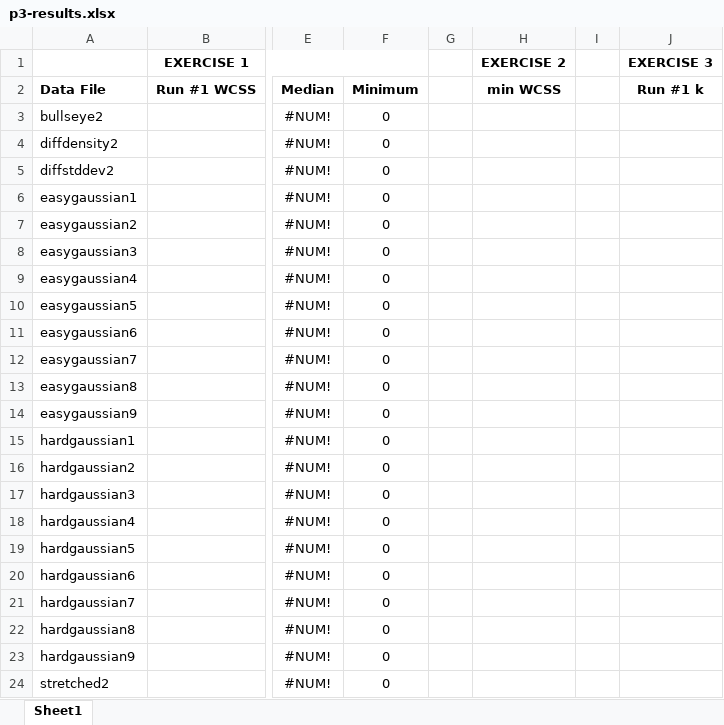
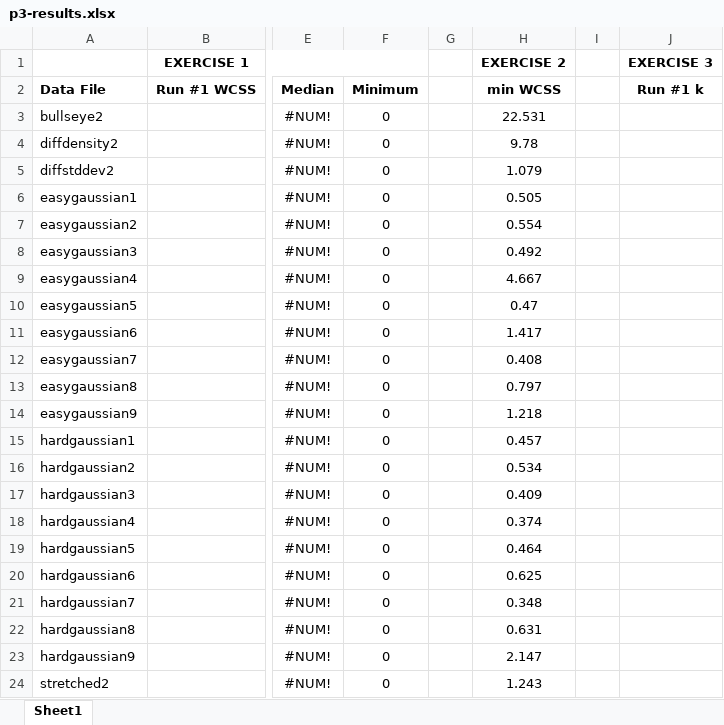
Before and after one commit to JessicaTheodore/Clustering-CSC350, an Excel workbook: Project 3/p3-results.xlsx, sheet Sheet1, drawn as a sheet; only a part is shown, gaps mark what is left out; values as stored, in another font and other column widths than the file's, no borders; the diff names each change by its address in the sheet, - before the commit and + after, or states it on an @@ line.

```diff
--- a/Project 3/p3-results.xlsx (sheet Sheet1)
+++ b/Project 3/p3-results.xlsx (sheet Sheet1)
-H3 (EXERCISE 2): (empty)
+H3 (EXERCISE 2): 22.531
-H4 (EXERCISE 2): (empty)
+H4 (EXERCISE 2): 9.78
-H5 (EXERCISE 2): (empty)
+H5 (EXERCISE 2): 1.079
-H6 (EXERCISE 2): (empty)
+H6 (EXERCISE 2): 0.505
-H7 (EXERCISE 2): (empty)
+H7 (EXERCISE 2): 0.554
-H8 (EXERCISE 2): (empty)
+H8 (EXERCISE 2): 0.492
-H9 (EXERCISE 2): (empty)
+H9 (EXERCISE 2): 4.667
-H10 (EXERCISE 2): (empty)
+H10 (EXERCISE 2): 0.47
-H11 (EXERCISE 2): (empty)
+H11 (EXERCISE 2): 1.417
-H12 (EXERCISE 2): (empty)
+H12 (EXERCISE 2): 0.408
-H13 (EXERCISE 2): (empty)
+H13 (EXERCISE 2): 0.797
-H14 (EXERCISE 2): (empty)
+H14 (EXERCISE 2): 1.218
-H15 (EXERCISE 2): (empty)
+H15 (EXERCISE 2): 0.457
-H16 (EXERCISE 2): (empty)
+H16 (EXERCISE 2): 0.534
-H17 (EXERCISE 2): (empty)
+H17 (EXERCISE 2): 0.409
-H18 (EXERCISE 2): (empty)
+H18 (EXERCISE 2): 0.374
-H19 (EXERCISE 2): (empty)
+H19 (EXERCISE 2): 0.464
-H20 (EXERCISE 2): (empty)
+H20 (EXERCISE 2): 0.625
-H21 (EXERCISE 2): (empty)
+H21 (EXERCISE 2): 0.348
-H22 (EXERCISE 2): (empty)
+H22 (EXERCISE 2): 0.631
-H23 (EXERCISE 2): (empty)
+H23 (EXERCISE 2): 2.147
-H24 (EXERCISE 2): (empty)
+H24 (EXERCISE 2): 1.243
```
Also changed, not shown: 2 other files.
